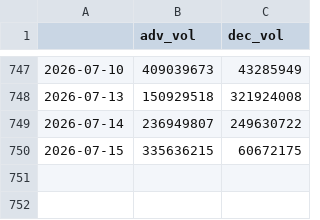
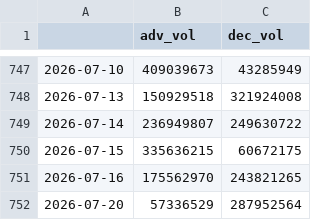
Before and after one commit to hhhpophhh-dot/k-fear-greed-index, a CSV file: stock_market_data.csv, drawn as a sheet; only a part is shown, gaps mark what is left out; the diff names each change by its address in the sheet, - before the commit and + after, or states it on an @@ line.

```diff
--- a/stock_market_data.csv
+++ b/stock_market_data.csv
+row 751: 2026-07-16 | 175562970 | 243821265
+row 752: 2026-07-20 | 57336529 | 287952564
```
